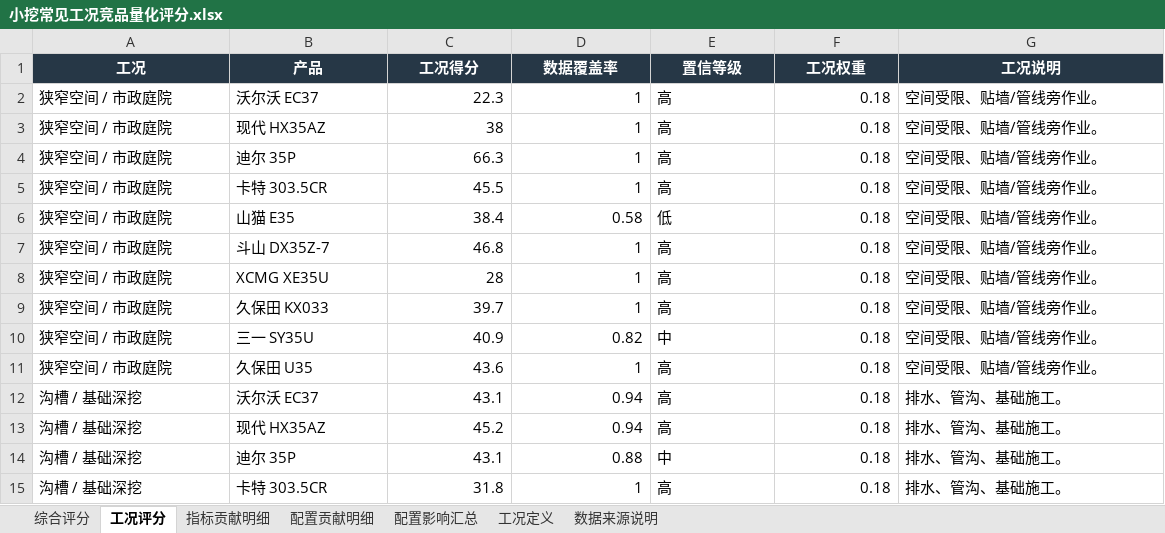
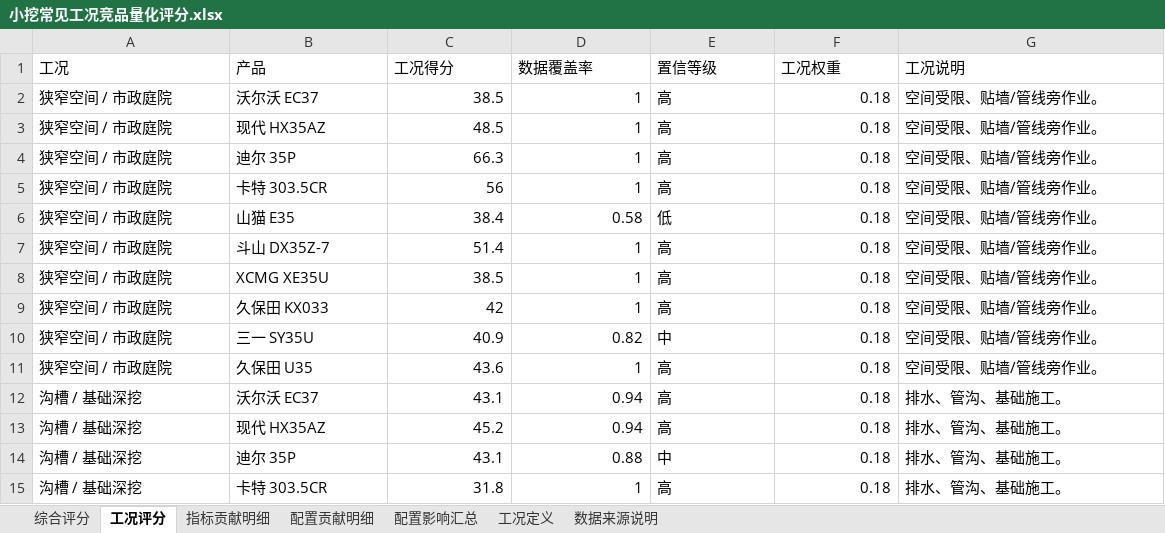
Before and after one commit to liuchang2134/xcmg-mini-excavator-dashboard, an Excel workbook: 小挖常见工况竞品量化评分.xlsx, sheet 工况评分, drawn as a sheet; only a part is shown; values as stored, in another font and other column widths than the file's, no borders; the diff names each change by its address in the sheet, - before the commit and + after, or states it on an @@ line.

```diff
--- a/小挖常见工况竞品量化评分.xlsx (sheet 工况评分)
+++ b/小挖常见工况竞品量化评分.xlsx (sheet 工况评分)
@@ A1:G1 fill: #263746 → none, bold: on → off, text colour: #FFFFFF → black, alignment: center → left @@
-C2 (工况得分): 22.3
+C2 (工况得分): 38.5
-C3 (工况得分): 38
+C3 (工况得分): 48.5
-C5 (工况得分): 45.5
+C5 (工况得分): 56
-C7 (工况得分): 46.8
+C7 (工况得分): 51.4
-C8 (工况得分): 28
+C8 (工况得分): 38.5
-C9 (工况得分): 39.7
+C9 (工况得分): 42
```
Also changed, not shown: sheet 指标贡献明细, sheet 配置贡献明细, sheet 综合评分, sheet 配置影响汇总, sheet 工况定义, sheet 数据来源说明, 1 other file.
